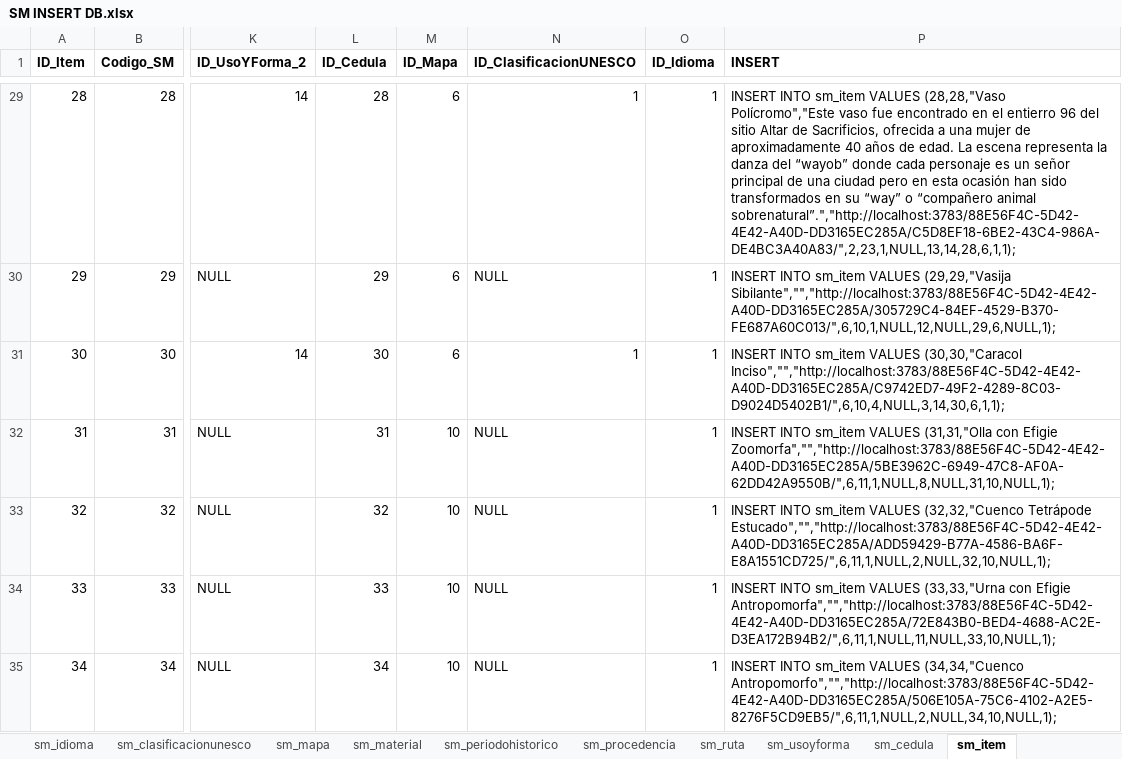
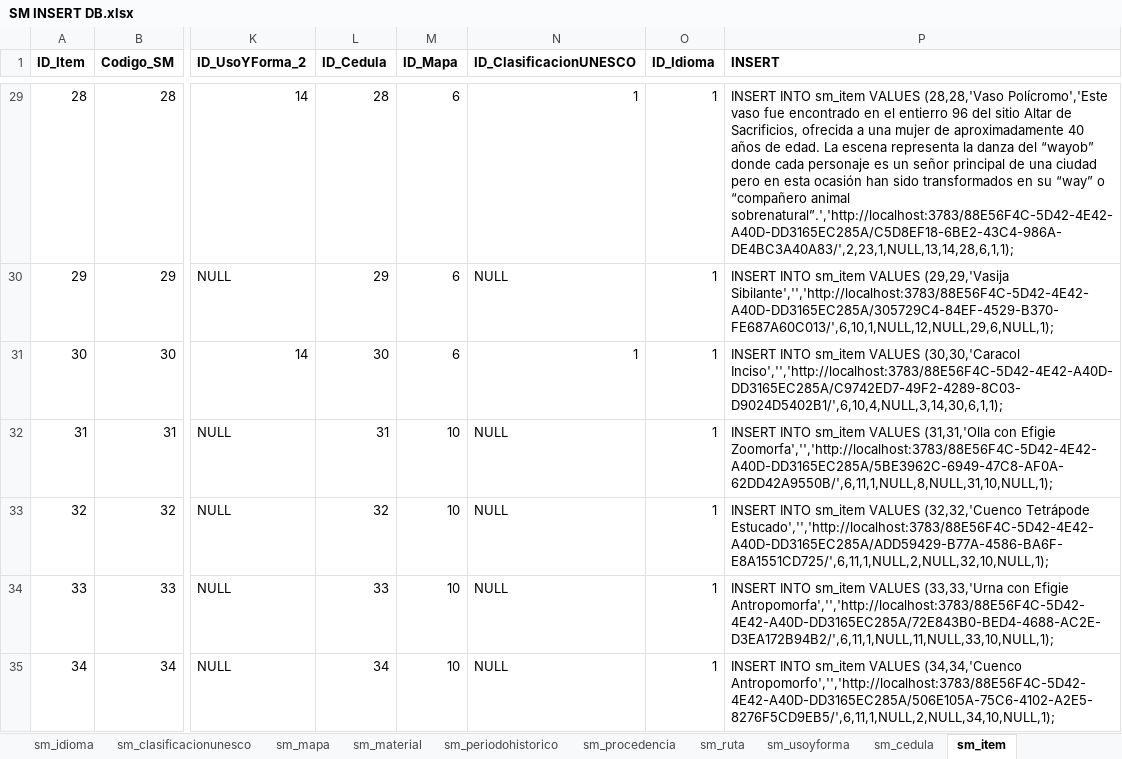
Before and after one commit to QA-EROMERO/SM, an Excel workbook: SM INSERT DB.xlsx, sheet sm_item, drawn as a sheet; only a part is shown, gaps mark what is left out; values as stored, in another font and other column widths than the file's, no borders; the diff covers the shown part only; the diff names each change by its address in the sheet, - before the commit and + after, or states it on an @@ line.

```diff
--- a/SM INSERT DB.xlsx (sheet sm_item)
+++ b/SM INSERT DB.xlsx (sheet sm_item)
-P29 (INSERT): …sm_item VALUES (28,28,"Vaso Polícromo","Este vaso fue encontrado en el entierro 96 del sitio Altar de Sacrificios, ofrecida a una mujer de aproximadamente 40 años de edad. La escena representa la danza del “wayob” donde cada personaje es un señor principal de una ciudad pero en esta ocasión han sido transformados en su “way” o “compañero animal sobrenatural”.","http://localhost:3783/88E56F4C-5D42-4E42-A40D-DD3165EC285A/C5D8EF18-6BE2-43C4-986A-DE4BC3A40A83/",2,23,1,NULL,13,14,28,6,1,1);
+P29 (INSERT): …sm_item VALUES (28,28,'Vaso Polícromo','Este vaso fue encontrado en el entierro 96 del sitio Altar de Sacrificios, ofrecida a una mujer de aproximadamente 40 años de edad. La escena representa la danza del “wayob” donde cada personaje es un señor principal de una ciudad pero en esta ocasión han sido transformados en su “way” o “compañero animal sobrenatural”.','http://localhost:3783/88E56F4C-5D42-4E42-A40D-DD3165EC285A/C5D8EF18-6BE2-43C4-986A-DE4BC3A40A83/',2,23,1,NULL,13,14,28,6,1,1);
-P30 (INSERT): …sm_item VALUES (29,29,"Vasija Sibilante","","http://localhost:3783/88E56F4C-5D42-4E42-A40D-DD3165EC285A/305729C4-84EF-4529-B370-FE687A60C013/",6,10,1,NULL,12,NULL,29,6,NULL,1);
+P30 (INSERT): …sm_item VALUES (29,29,'Vasija Sibilante','','http://localhost:3783/88E56F4C-5D42-4E42-A40D-DD3165EC285A/305729C4-84EF-4529-B370-FE687A60C013/',6,10,1,NULL,12,NULL,29,6,NULL,1);
-P31 (INSERT): …sm_item VALUES (30,30,"Caracol Inciso","","http://localhost:3783/88E56F4C-5D42-4E42-A40D-DD3165EC285A/C9742ED7-49F2-4289-8C03-D9024D5402B1/",6,10,4,NULL,3,14,30,6,1,1);
+P31 (INSERT): …sm_item VALUES (30,30,'Caracol Inciso','','http://localhost:3783/88E56F4C-5D42-4E42-A40D-DD3165EC285A/C9742ED7-49F2-4289-8C03-D9024D5402B1/',6,10,4,NULL,3,14,30,6,1,1);
-P32 (INSERT): …sm_item VALUES (31,31,"Olla con Efigie Zoomorfa","","http://localhost:3783/88E56F4C-5D42-4E42-A40D-DD3165EC285A/5BE3962C-6949-47C8-AF0A-62DD42A9550B/",6,11,1,NULL,8,NULL,31,10,NULL,1);
+P32 (INSERT): …sm_item VALUES (31,31,'Olla con Efigie Zoomorfa','','http://localhost:3783/88E56F4C-5D42-4E42-A40D-DD3165EC285A/5BE3962C-6949-47C8-AF0A-62DD42A9550B/',6,11,1,NULL,8,NULL,31,10,NULL,1);
-P33 (INSERT): …sm_item VALUES (32,32,"Cuenco Tetrápode Estucado","","http://localhost:3783/88E56F4C-5D42-4E42-A40D-DD3165EC285A/ADD59429-B77A-4586-BA6F-E8A1551CD725/",6,11,1,NULL,2,NULL,32,10,NULL,1);
+P33 (INSERT): …sm_item VALUES (32,32,'Cuenco Tetrápode Estucado','','http://localhost:3783/88E56F4C-5D42-4E42-A40D-DD3165EC285A/ADD59429-B77A-4586-BA6F-E8A1551CD725/',6,11,1,NULL,2,NULL,32,10,NULL,1);
-P34 (INSERT): …sm_item VALUES (33,33,"Urna con Efigie Antropomorfa","","http://localhost:3783/88E56F4C-5D42-4E42-A40D-DD3165EC285A/72E843B0-BED4-4688-AC2E-D3EA172B94B2/",6,11,1,NULL,11,NULL,33,10,NULL,1);
+P34 (INSERT): …sm_item VALUES (33,33,'Urna con Efigie Antropomorfa','','http://localhost:3783/88E56F4C-5D42-4E42-A40D-DD3165EC285A/72E843B0-BED4-4688-AC2E-D3EA172B94B2/',6,11,1,NULL,11,NULL,33,10,NULL,1);
-P35 (INSERT): …sm_item VALUES (34,34,"Cuenco Antropomorfo","","http://localhost:3783/88E56F4C-5D42-4E42-A40D-DD3165EC285A/506E105A-75C6-4102-A2E5-8276F5CD9EB5/",6,11,1,NULL,2,NULL,34,10,NULL,1);
+P35 (INSERT): …sm_item VALUES (34,34,'Cuenco Antropomorfo','','http://localhost:3783/88E56F4C-5D42-4E42-A40D-DD3165EC285A/506E105A-75C6-4102-A2E5-8276F5CD9EB5/',6,11,1,NULL,2,NULL,34,10,NULL,1);
```
Also changed, not shown: 194 edited cells elsewhere in this sheet, 1 other file.
